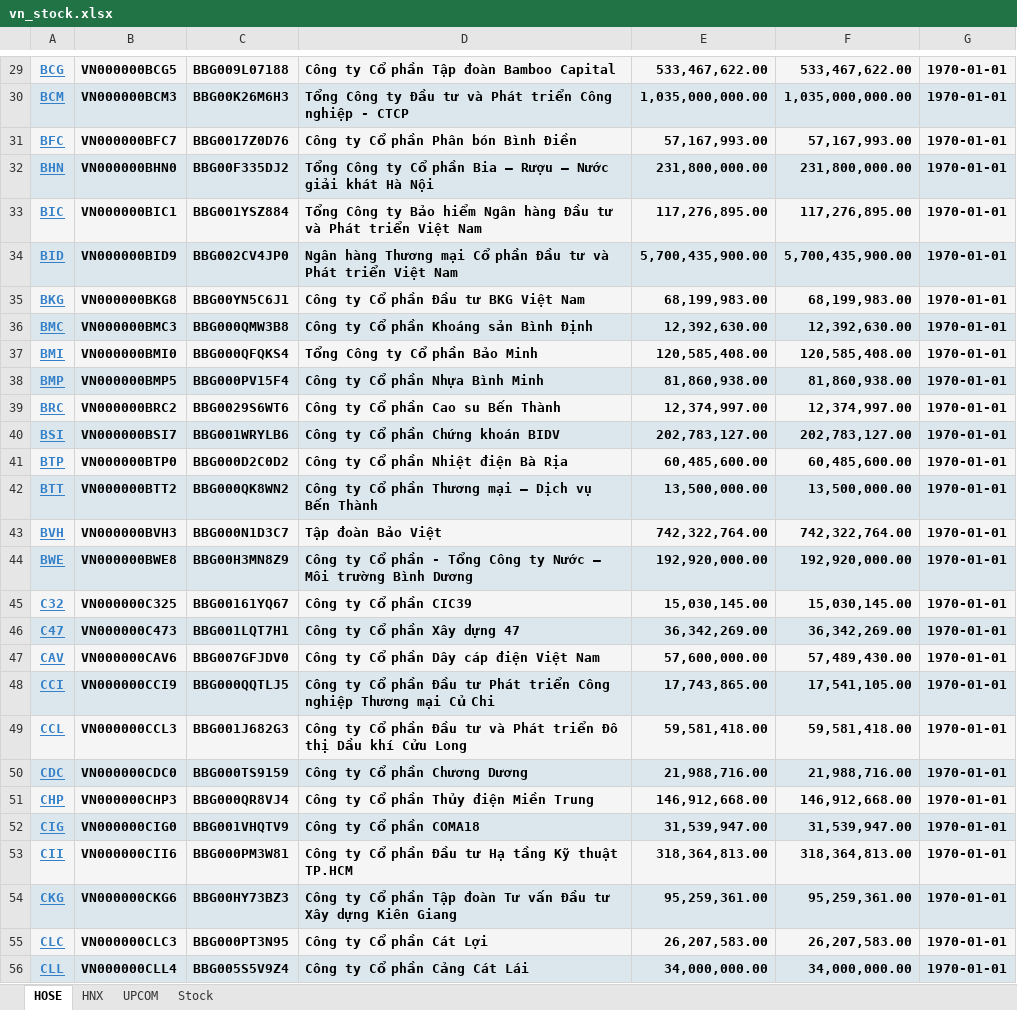
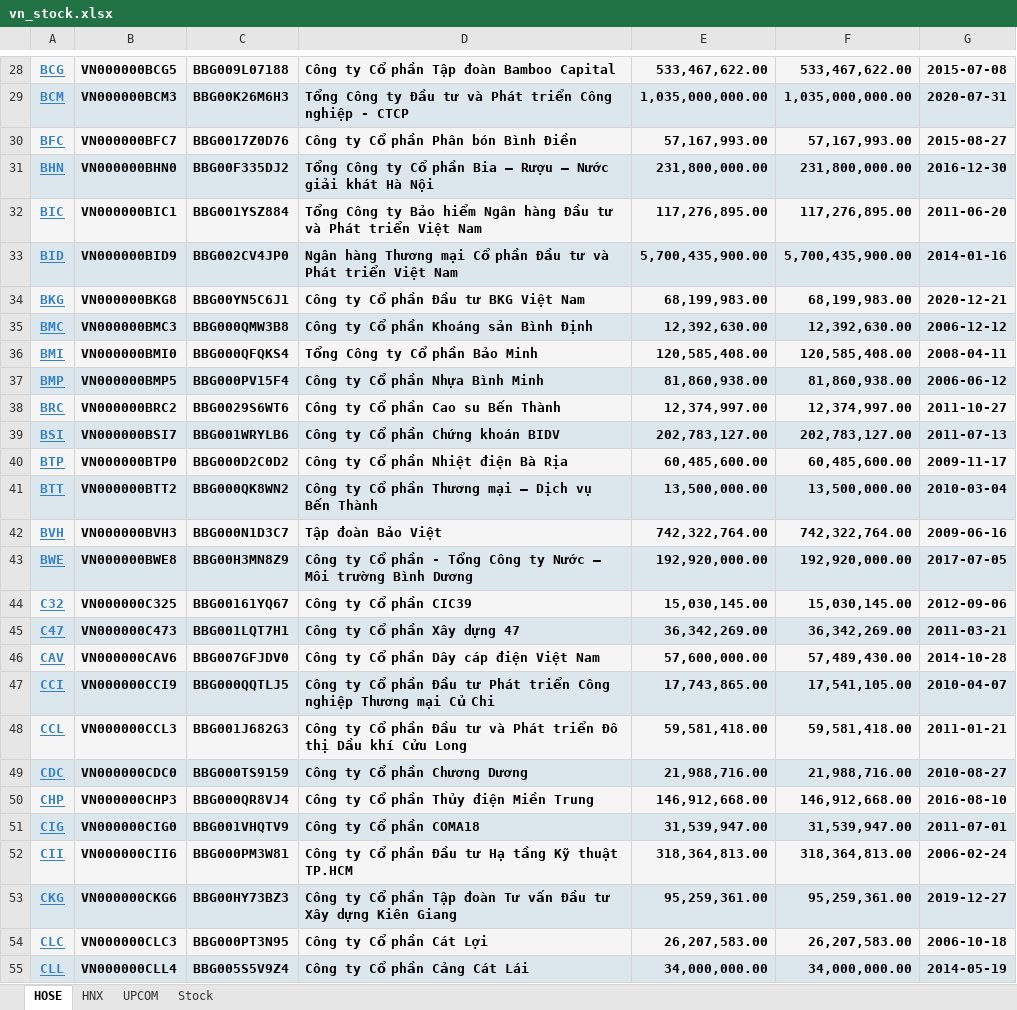
Before and after one commit to duyhuwng2910/Real-Time-Stock-Data-Processing-System, an Excel workbook: Excel files/vn_stock.xlsx, sheet HOSE, drawn as a sheet; only a part is shown, gaps mark what is left out; values as stored, in another font and other column widths than the file's, no borders; addresses are those after the commit; the diff covers the shown part only; the diff names each change by its address in the sheet, - before the commit and + after, or states it on an @@ line.

```diff
--- a/Excel files/vn_stock.xlsx (sheet HOSE)
+++ b/Excel files/vn_stock.xlsx (sheet HOSE)
-G28: 1970-01-01
+G28: 2015-07-08
-G29: 1970-01-01
+G29: 2020-07-31
-G30: 1970-01-01
+G30: 2015-08-27
-G31: 1970-01-01
+G31: 2016-12-30
-G32: 1970-01-01
+G32: 2011-06-20
-G33: 1970-01-01
+G33: 2014-01-16
-G34: 1970-01-01
+G34: 2020-12-21
-G35: 1970-01-01
+G35: 2006-12-12
-G36: 1970-01-01
+G36: 2008-04-11
-G37: 1970-01-01
+G37: 2006-06-12
-G38: 1970-01-01
+G38: 2011-10-27
-G39: 1970-01-01
+G39: 2011-07-13
-G40: 1970-01-01
+G40: 2009-11-17
-G41: 1970-01-01
+G41: 2010-03-04
-G42: 1970-01-01
+G42: 2009-06-16
-G43: 1970-01-01
+G43: 2017-07-05
-G44: 1970-01-01
+G44: 2012-09-06
-G45: 1970-01-01
+G45: 2011-03-21
-G46: 1970-01-01
+G46: 2014-10-28
-G47: 1970-01-01
+G47: 2010-04-07
-G48: 1970-01-01
+G48: 2011-01-21
-G49: 1970-01-01
+G49: 2010-08-27
-G50: 1970-01-01
+G50: 2016-08-10
-G51: 1970-01-01
+G51: 2011-07-01
-G52: 1970-01-01
+G52: 2006-02-24
-G53: 1970-01-01
+G53: 2019-12-27
-G54: 1970-01-01
+G54: 2006-10-18
-G55: 1970-01-01
+G55: 2014-05-19
```
Also changed, not shown: 1 removed row and 378 edited cells elsewhere in this sheet, sheet UPCOM, sheet HNX, sheet Stock, 10 other files.
